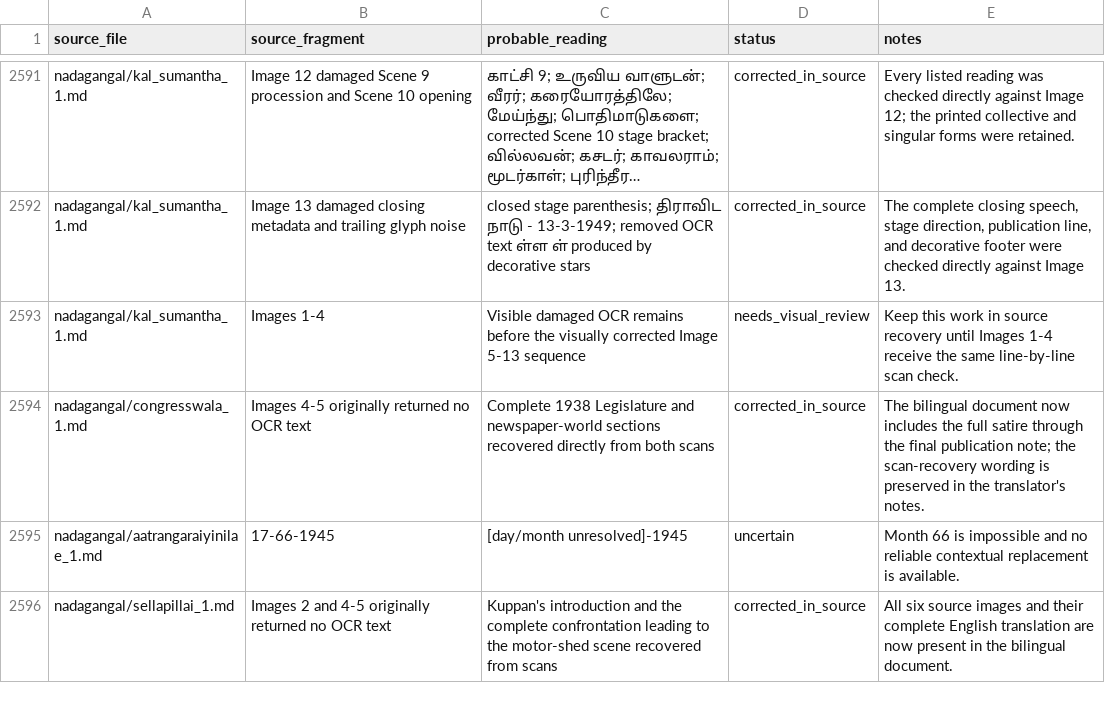
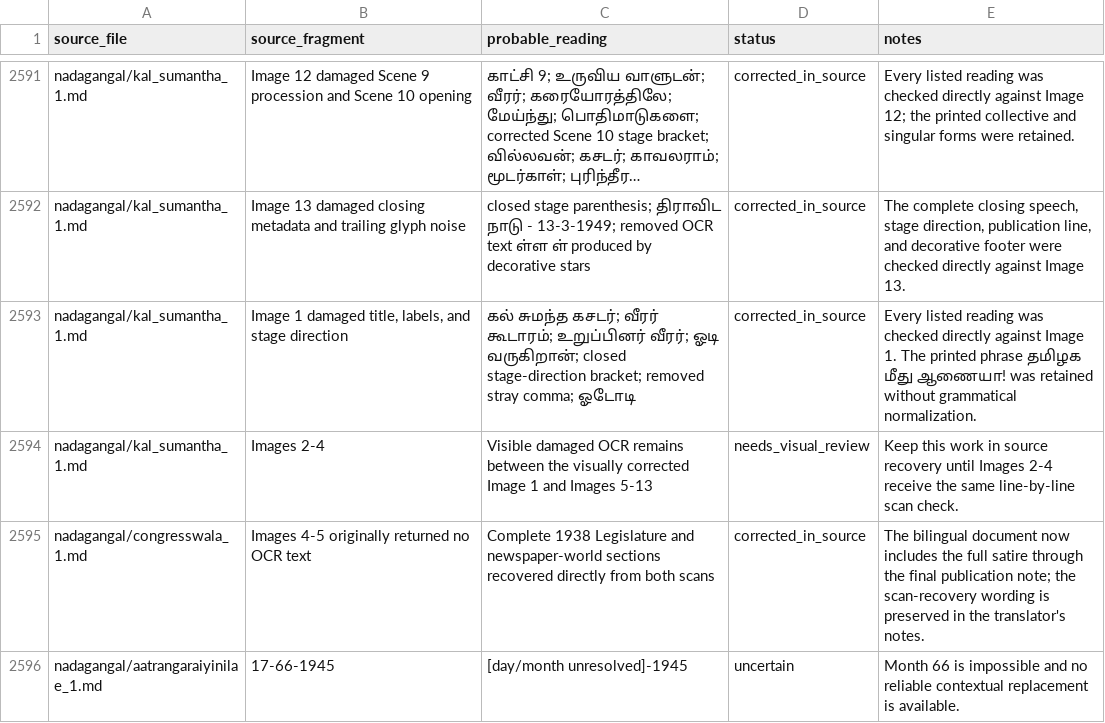
Before and after one commit to pugazg/anna-corpus, a CSV file: outputs/annavin_text_extractor/translated_contents/_translation_state/ocr_concerns.csv, drawn as a sheet; only a part is shown, gaps mark what is left out; the shorter side is filled out with more unchanged rows; long unchanged cells end in …; addresses are those after the commit; the diff names each change by its address in the sheet, - before the commit and + after, or states it on an @@ line.

Commit message:
Correct Kal Sumantha image 1 OCR

```diff
--- a/outputs/annavin_text_extractor/translated_contents/_translation_state/ocr_concerns.csv
+++ b/outputs/annavin_text_extractor/translated_contents/_translation_state/ocr_concerns.csv
+row 2593: nadagangal/kal_sumantha_1.md | Image 1 damaged title, labels, and stage direction | கல் சுமந்த கசடர்; வீரர் கூடாரம்; உறுப்பினர் வீரர்; ஓடி வருகிறான்; closed stage-direction bracket; removed stray comma; ஓடோடி | corrected_in_source | Every listed reading was checked directly against Image 1. The printed phrase தமிழக மீது ஆணையா! was retained without grammatical normalization.
-B2594 (source_fragment): Images 1-4
+B2594 (source_fragment): Images 2-4
-C2594 (probable_reading): …OCR remains before the visually corrected Image 5-13 sequence
+C2594 (probable_reading): …OCR remains between the visually corrected Image 1 and Images 5-13
-E2594 (notes): …until Images 1-4 receive the…
+E2594 (notes): …until Images 2-4 receive the…
```
Also changed, not shown: outputs/annavin_text_extractor/translated_contents/_translation_state/needs_source_recovery.csv, 4 other files.
